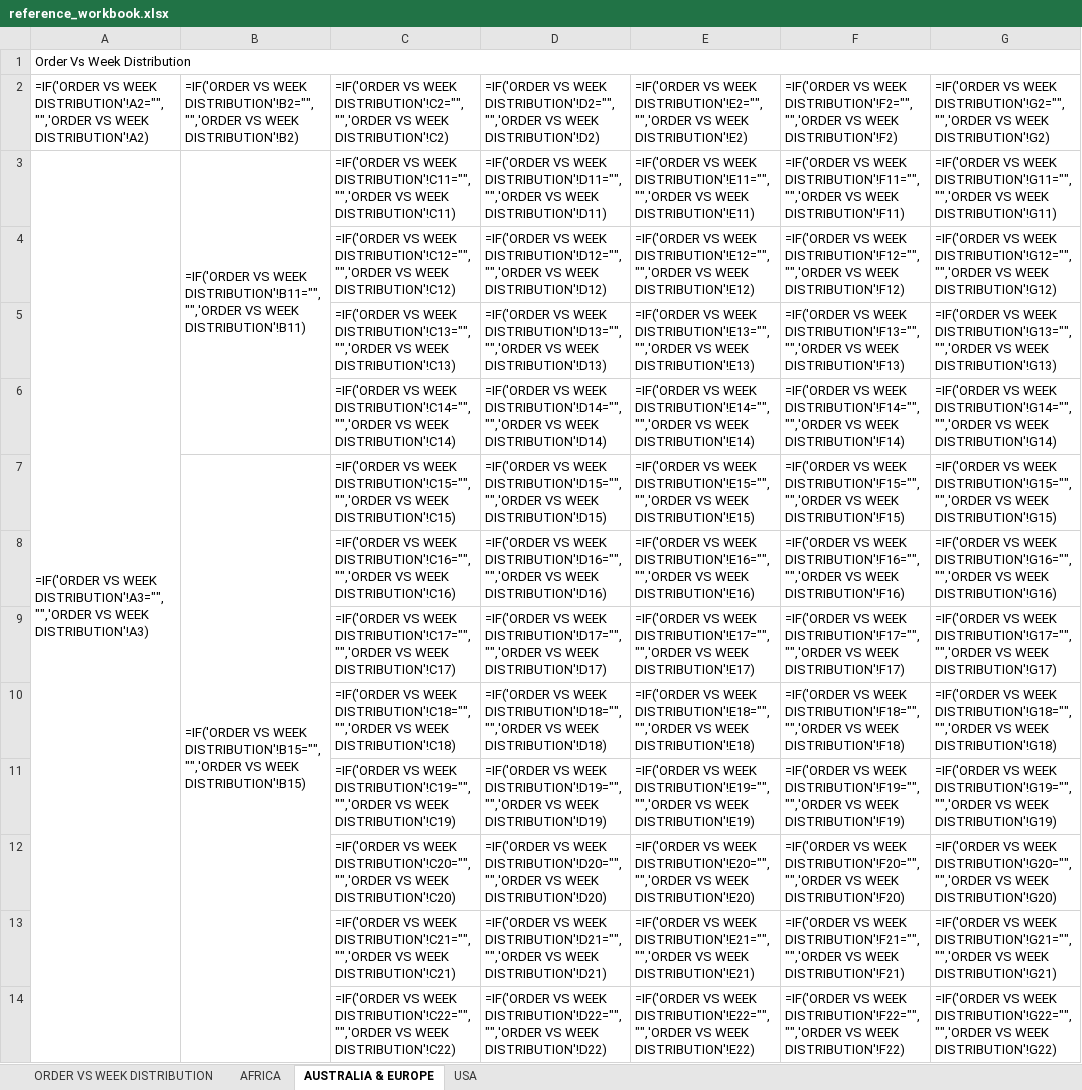
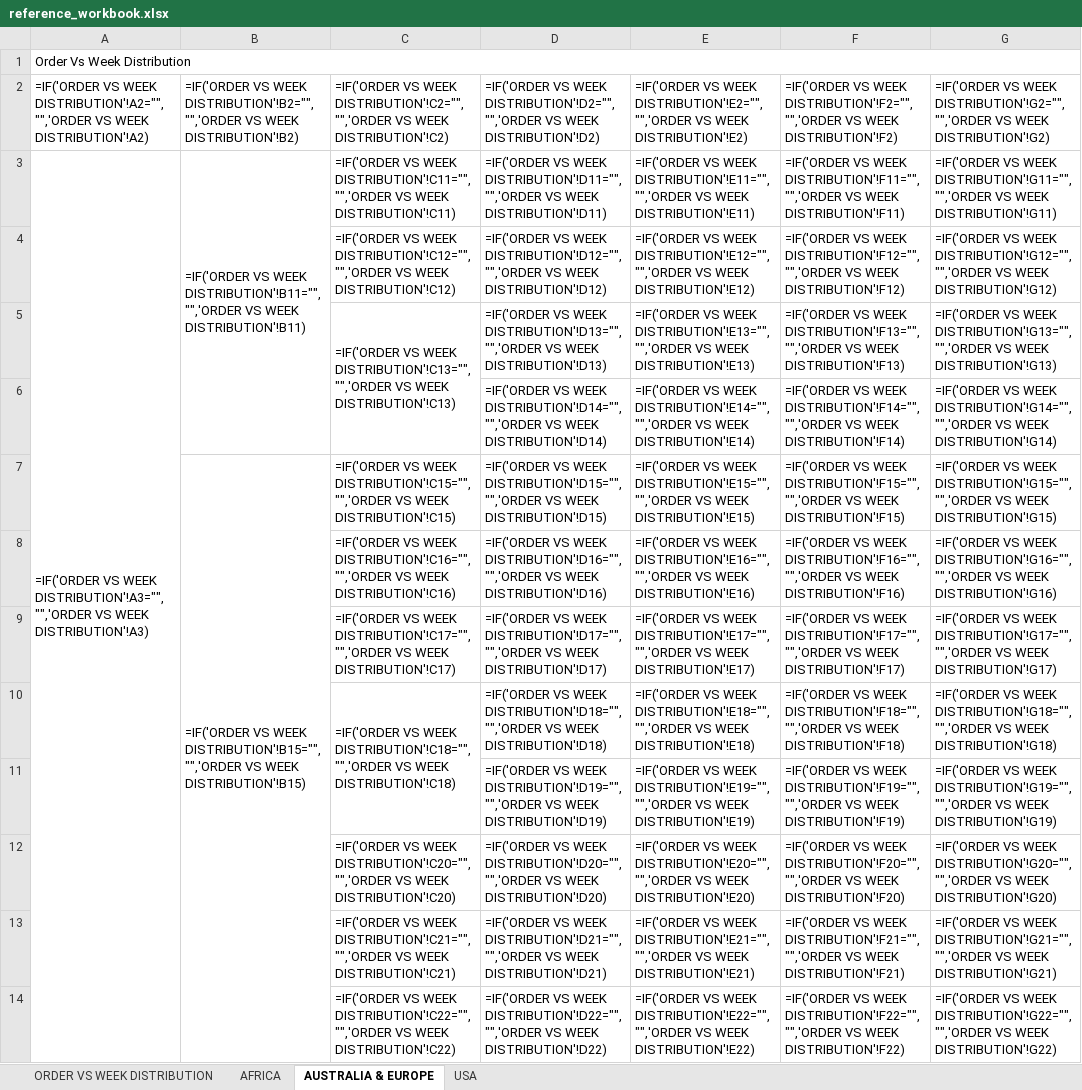
Before and after one commit to lokeshaijt/capacity-vs-order-distribution, an Excel workbook: reference_workbook.xlsx, sheet AUSTRALIA & EUROPE, drawn as a sheet; only a part is shown; values as stored, in another font and other column widths than the file's, no cell formats; formulas without a stored value are shown as written; conditional formats not drawn; the diff covers the shown part only; the diff names each change by its address in the sheet, - before the commit and + after, or states it on an @@ line.

```diff
--- a/reference_workbook.xlsx (sheet AUSTRALIA & EUROPE)
+++ b/reference_workbook.xlsx (sheet AUSTRALIA & EUROPE)
+C5:C6 merged
-C6: =IF('ORDER VS WEEK DISTRIBUTION'!C14="","",'ORDER VS WEEK DISTRIBUTION'!C14)
+C6: (empty)
+C10:C11 merged
-C11: =IF('ORDER VS WEEK DISTRIBUTION'!C19="","",'ORDER VS WEEK DISTRIBUTION'!C19)
+C11: (empty)
```
Also changed, not shown: 2 edited cells and merged cells elsewhere in this sheet, sheet ORDER VS WEEK DISTRIBUTION, sheet USA, sheet AFRICA, cell formats.
